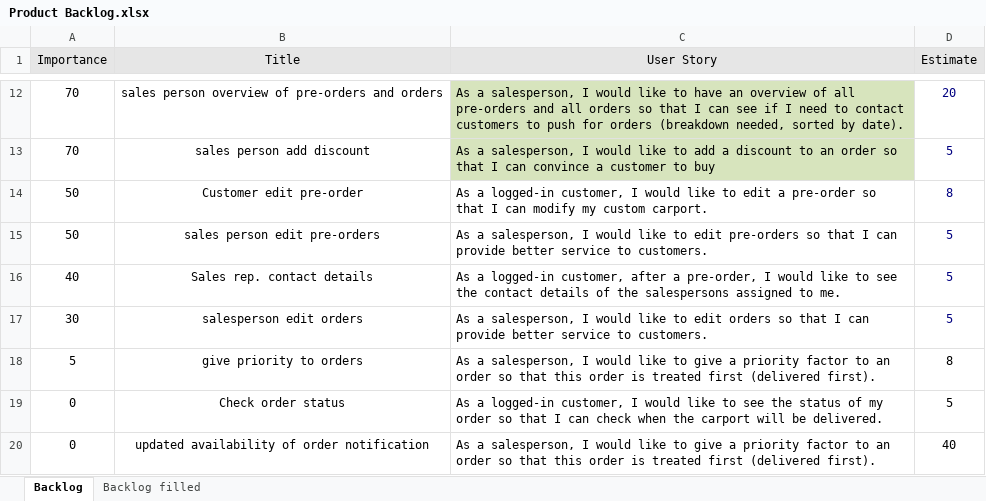
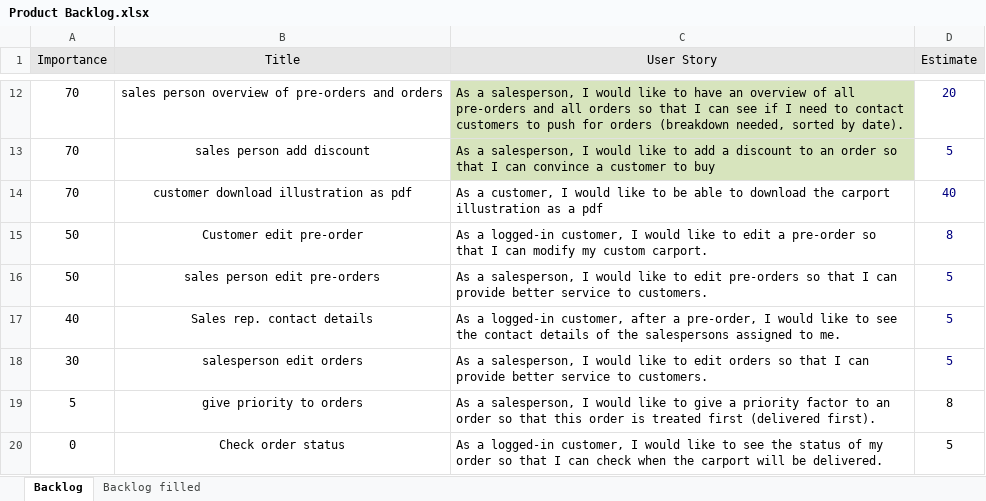
Before and after one commit to ThomasThimothee/FOG-Assignment-C1, an Excel workbook: Product Backlog.xlsx, sheet Backlog, drawn as a sheet; only a part is shown, gaps mark what is left out; the shorter side is filled out with more unchanged rows; values as stored, in another font and other column widths than the file's, no borders; the diff names each change by its address in the sheet, - before the commit and + after, or states it on an @@ line.

```diff
--- a/Product Backlog.xlsx (sheet Backlog)
+++ b/Product Backlog.xlsx (sheet Backlog)
+row 14: 70 | customer download illustration as pdf | As a customer, I would like to be able to download the carport illustration as a pdf | 40
```
Also changed, not shown: 4 other files.
